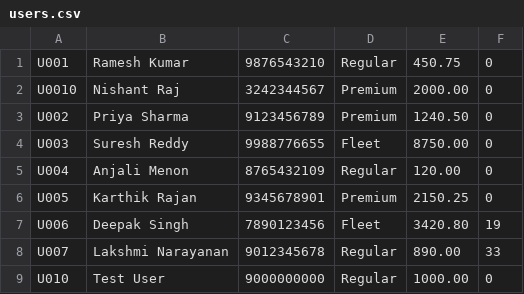
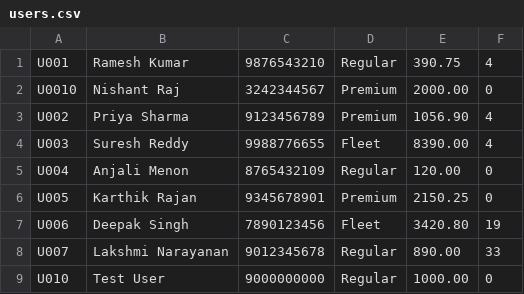
Before and after one commit to nishu2495/Final-Project, a CSV file: data/users.csv, drawn as a sheet.

```diff
--- a/data/users.csv
+++ b/data/users.csv
@@ -1,5 +1,5 @@
-U001,Ramesh Kumar,9876543210,Regular,450.75,0
+U001,Ramesh Kumar,9876543210,Regular,390.75,4
 U0010,Nishant Raj,3242344567,Premium,2000.00,0
-U002,Priya Sharma,9123456789,Premium,1240.50,0
-U003,Suresh Reddy,9988776655,Fleet,8750.00,0
+U002,Priya Sharma,9123456789,Premium,1056.90,4
+U003,Suresh Reddy,9988776655,Fleet,8390.00,4
 U004,Anjali Menon,8765432109,Regular,120.00,0
```
Also changed, not shown: data/stations.csv, 9 other files.
